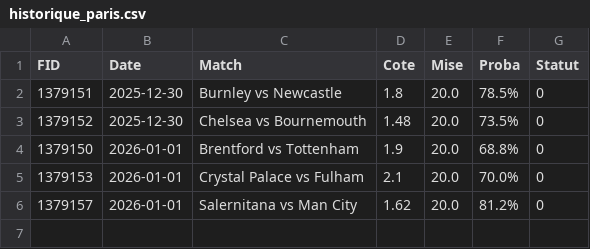
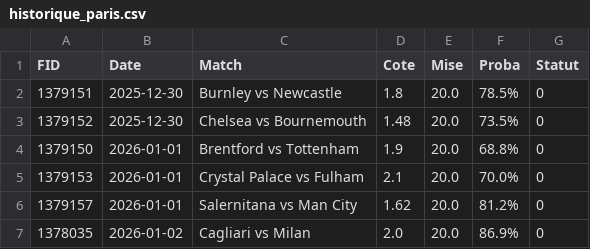
Before and after one commit to Matttgic/Overstreamlit, a CSV file: historique_paris.csv, drawn as a sheet; the diff names each change by its address in the sheet, - before the commit and + after, or states it on an @@ line.

```diff
--- a/historique_paris.csv
+++ b/historique_paris.csv
+row 7: 1378035 | 2026-01-02 | Cagliari vs Milan | 2.0 | 20.0 | 86.9% | 0
```
